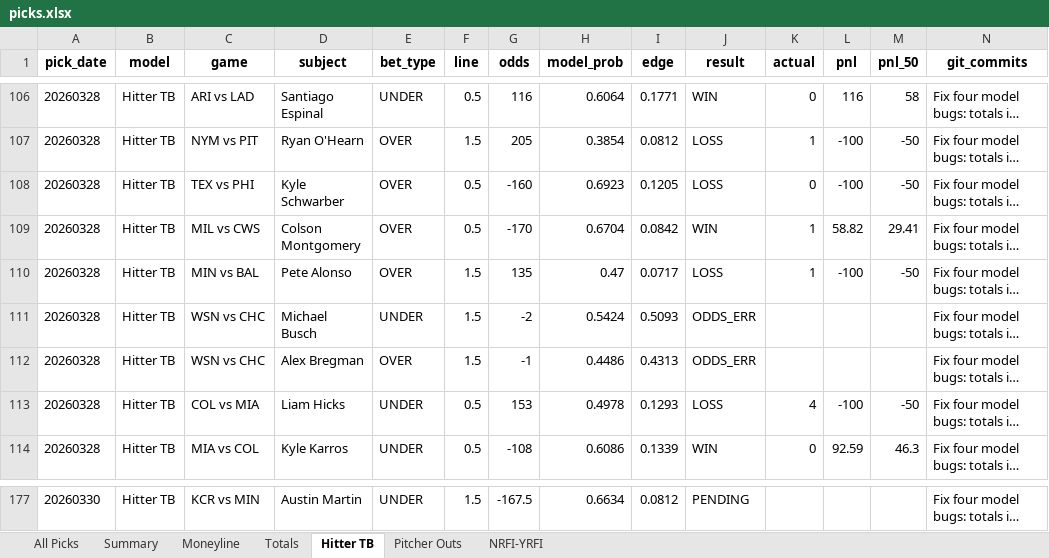
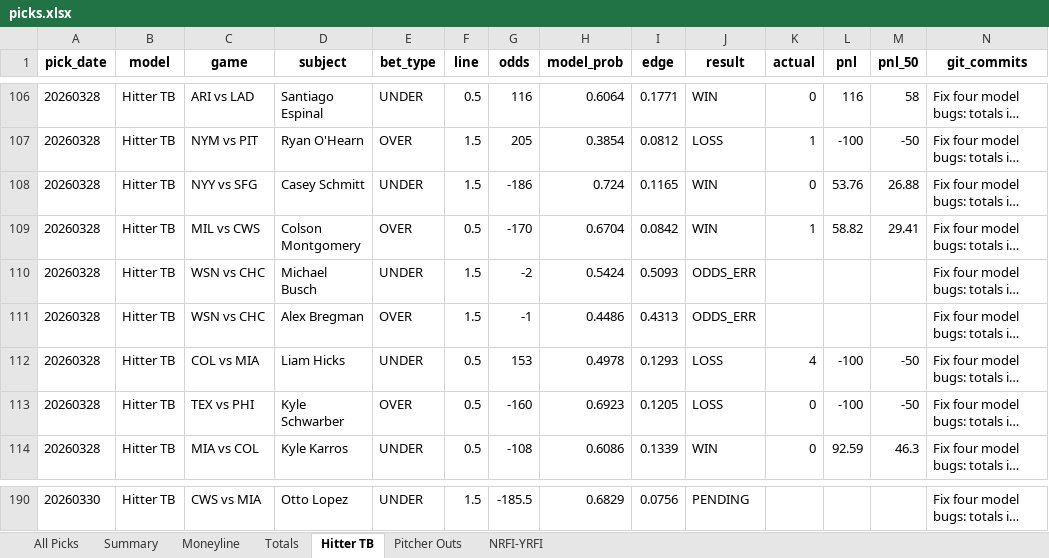
Before and after one commit to seanpfarrell12-sys/baseball-models, an Excel workbook: tracking/picks.xlsx, sheet Hitter TB, drawn as a sheet; only a part is shown, gaps mark what is left out; long unchanged cells end in …; values as stored, in another font and other column widths than the file's, no borders; addresses are those after the commit; the diff covers the shown part only; the diff names each change by its address in the sheet, - before the commit and + after, or states it on an @@ line.

```diff
--- a/tracking/picks.xlsx (sheet Hitter TB)
+++ b/tracking/picks.xlsx (sheet Hitter TB)
@@ row 128 moved to row 108: 20260328 @@
@@ row 110 moved to row 126: 20260328 @@
@@ row 108 moved to row 113: 20260328 @@
-C190 (game): KCR vs MIN
+C190 (game): CWS vs MIA
-D190 (subject): Austin Martin
+D190 (subject): Otto Lopez
-G190 (odds): -167.5
+G190 (odds): -185.5
-H190 (model_prob): 0.6634
+H190 (model_prob): 0.6829
-I190 (edge): 0.0812
+I190 (edge): 0.0756
```
Also changed, not shown: 13 added rows, 20 moved rows and 10 edited cells elsewhere in this sheet, sheet All Picks, sheet Pitcher Outs, sheet NRFI-YRFI, sheet Totals, 9 other files.
